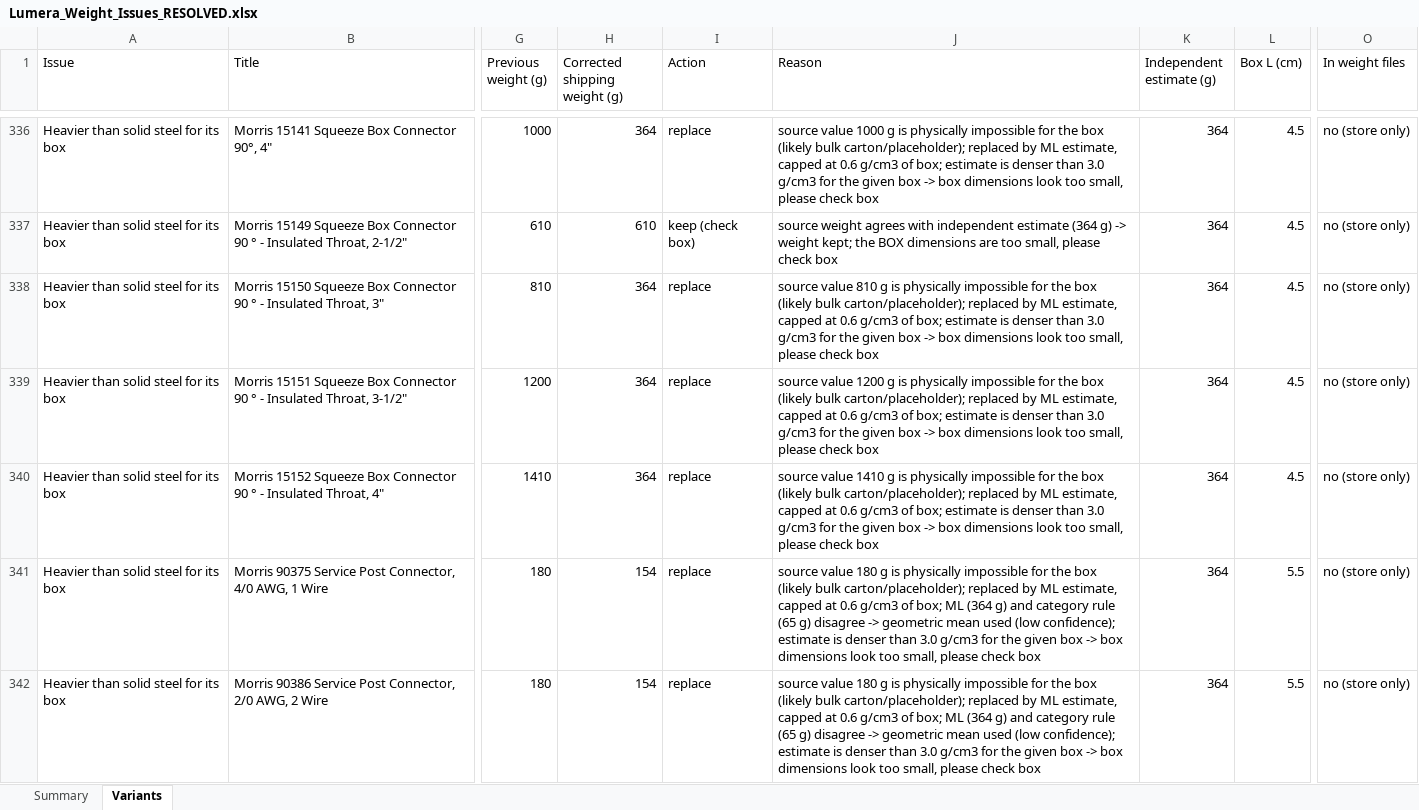
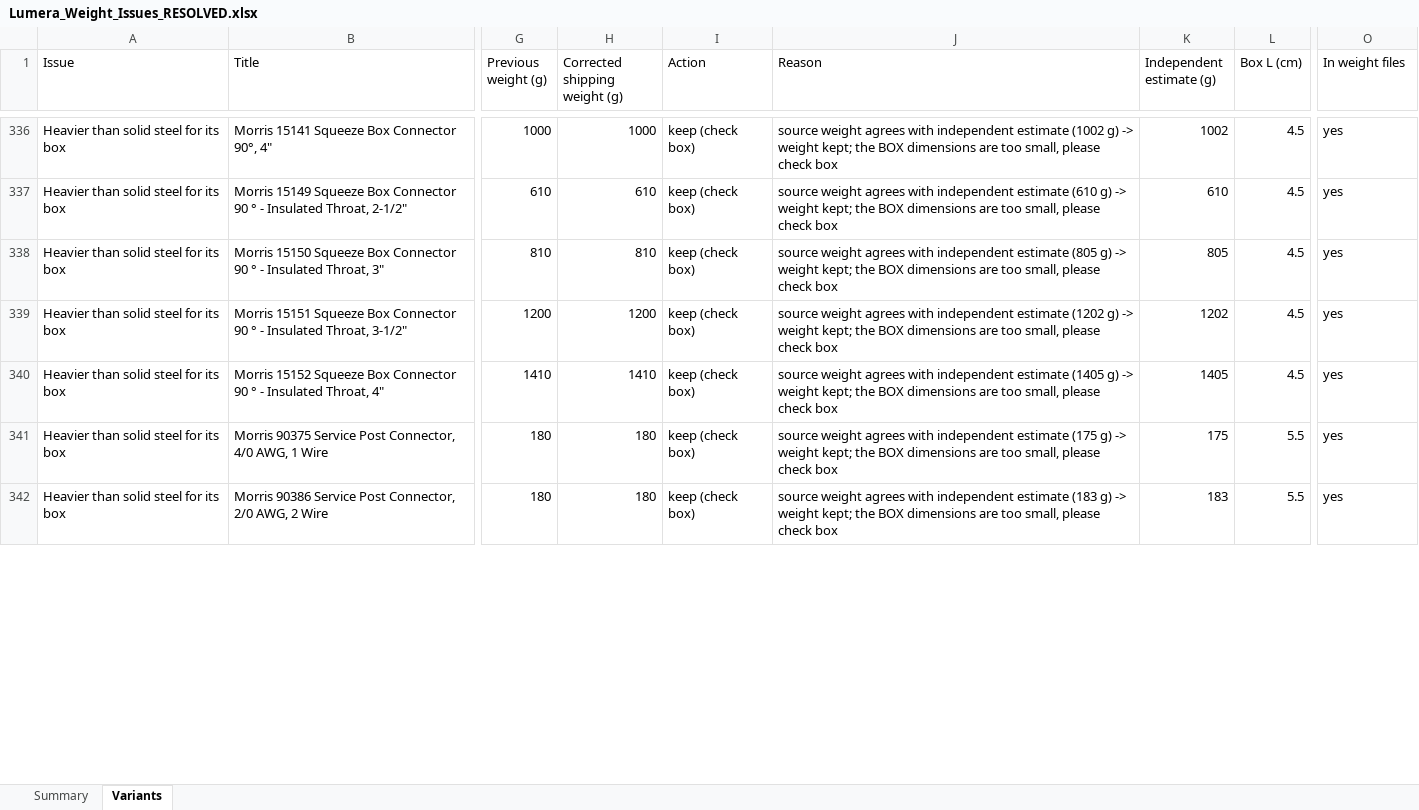
Before and after one commit to babakml2873-svg/LumareSize, an Excel workbook: output/Lumera_Weight_Issues_RESOLVED.xlsx, sheet Variants, drawn as a sheet; only a part is shown, gaps mark what is left out; values as stored, in another font and other column widths than the file's, no borders; the diff covers the shown part only; the diff names each change by its address in the sheet, - before the commit and + after, or states it on an @@ line.

```diff
--- a/output/Lumera_Weight_Issues_RESOLVED.xlsx (sheet Variants)
+++ b/output/Lumera_Weight_Issues_RESOLVED.xlsx (sheet Variants)
-H336 (Corrected shipping weight (g)): 364
+H336 (Corrected shipping weight (g)): 1000
-I336 (Action): replace
+I336 (Action): keep (check box)
-J336 (Reason): source value 1000 g is physically impossible for the box (likely bulk carton/placeholder); replaced by ML estimate, capped at 0.6 g/cm3 of box; estimate is denser than 3.0 g/cm3 for the given box -> box dimensions look too small,…
+J336 (Reason): source weight agrees with independent estimate (1002 g) -> weight kept; the BOX dimensions are too small,…
-K336 (Independent estimate (g)): 364
+K336 (Independent estimate (g)): 1002
-O336:O342 (In weight files): no (store only)
+O336:O342 (In weight files): yes
-J337 (Reason): …independent estimate (364 g) ->…
+J337 (Reason): …independent estimate (610 g) ->…
-K337 (Independent estimate (g)): 364
+K337 (Independent estimate (g)): 610
-H338 (Corrected shipping weight (g)): 364
+H338 (Corrected shipping weight (g)): 810
-I338:I342 (Action): replace
+I338:I342 (Action): keep (check box)
-J338 (Reason): source value 810 g is physically impossible for the box (likely bulk carton/placeholder); replaced by ML estimate, capped at 0.6 g/cm3 of box; estimate is denser than 3.0 g/cm3 for the given box -> box dimensions look too small,…
+J338 (Reason): source weight agrees with independent estimate (805 g) -> weight kept; the BOX dimensions are too small,…
-K338 (Independent estimate (g)): 364
+K338 (Independent estimate (g)): 805
-H339 (Corrected shipping weight (g)): 364
+H339 (Corrected shipping weight (g)): 1200
-J339 (Reason): source value 1200 g is physically impossible for the box (likely bulk carton/placeholder); replaced by ML estimate, capped at 0.6 g/cm3 of box; estimate is denser than 3.0 g/cm3 for the given box -> box dimensions look too small,…
+J339 (Reason): source weight agrees with independent estimate (1202 g) -> weight kept; the BOX dimensions are too small,…
-K339 (Independent estimate (g)): 364
+K339 (Independent estimate (g)): 1202
-H340 (Corrected shipping weight (g)): 364
+H340 (Corrected shipping weight (g)): 1410
-J340 (Reason): source value 1410 g is physically impossible for the box (likely bulk carton/placeholder); replaced by ML estimate, capped at 0.6 g/cm3 of box; estimate is denser than 3.0 g/cm3 for the given box -> box dimensions look too small,…
+J340 (Reason): source weight agrees with independent estimate (1405 g) -> weight kept; the BOX dimensions are too small,…
-K340 (Independent estimate (g)): 364
+K340 (Independent estimate (g)): 1405
-H341:H342 (Corrected shipping weight (g)): 154
+H341:H342 (Corrected shipping weight (g)): 180
-J341 (Reason): source value 180 g is physically impossible for the box (likely bulk carton/placeholder); replaced by ML estimate, capped at 0.6 g/cm3 of box; ML (364 g) and category rule (65 g) disagree -> geometric mean used (low confidence); estimate is denser than 3.0 g/cm3 for the given box -> box dimensions look too small,…
+J341 (Reason): source weight agrees with independent estimate (175 g) -> weight kept; the BOX dimensions are too small,…
-K341 (Independent estimate (g)): 364
+K341 (Independent estimate (g)): 175
-J342 (Reason): source value 180 g is physically impossible for the box (likely bulk carton/placeholder); replaced by ML estimate, capped at 0.6 g/cm3 of box; ML (364 g) and category rule (65 g) disagree -> geometric mean used (low confidence); estimate is denser than 3.0 g/cm3 for the given box -> box dimensions look too small,…
+J342 (Reason): source weight agrees with independent estimate (183 g) -> weight kept; the BOX dimensions are too small,…
-K342 (Independent estimate (g)): 364
+K342 (Independent estimate (g)): 183
```
Also changed, not shown: 691 edited cells elsewhere in this sheet, sheet Summary, 9 other files.
